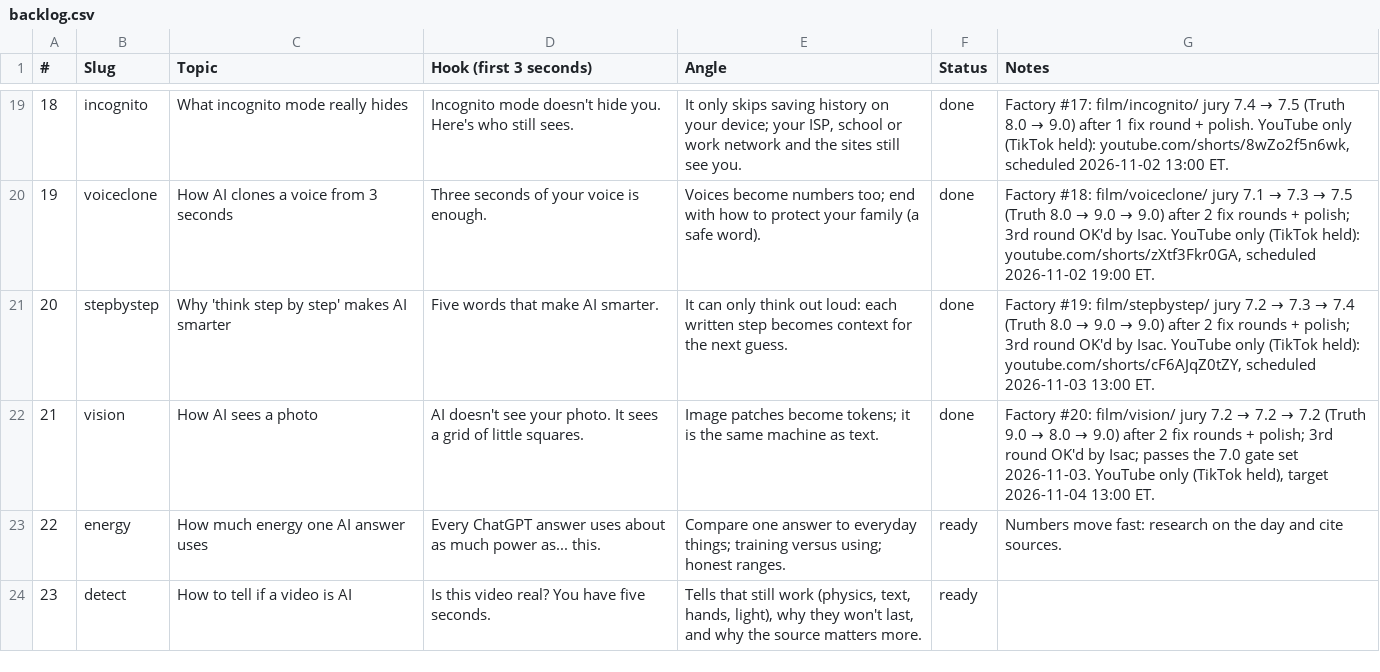
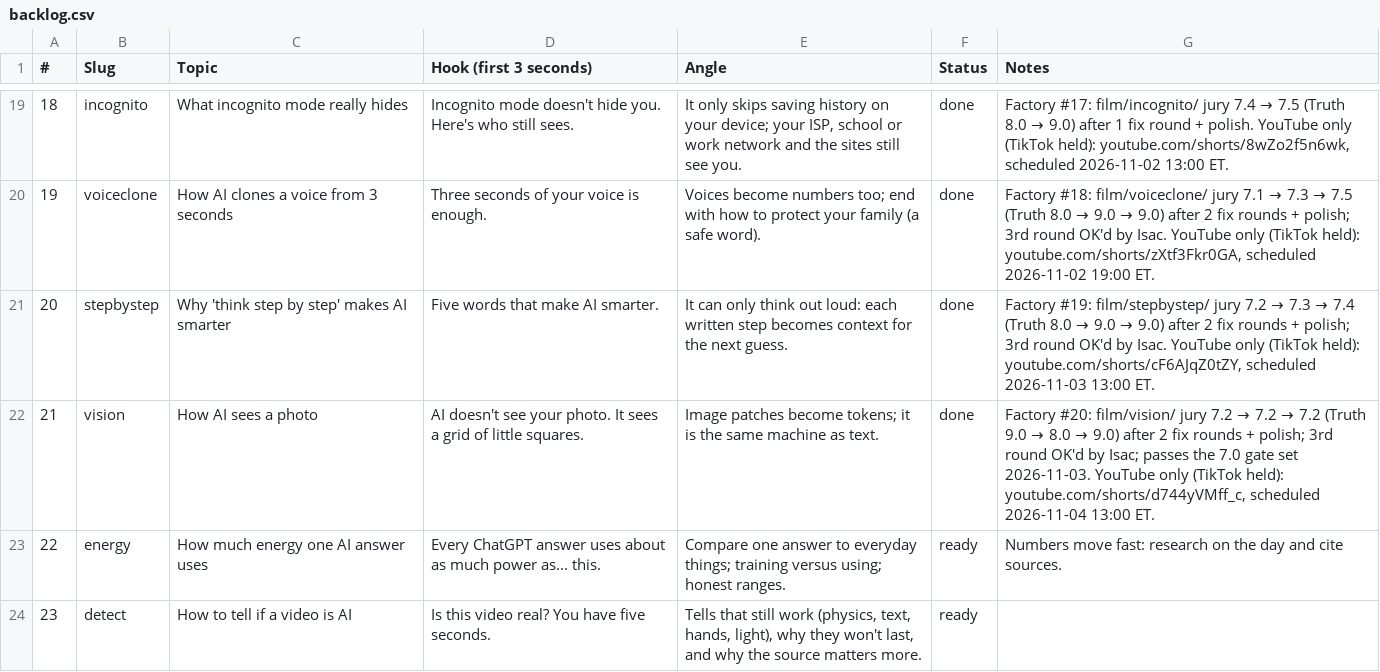
Before and after one commit to Wrexist/molindesign, a CSV file: factory/backlog.csv, drawn as a sheet; only a part is shown, gaps mark what is left out.

```diff
--- a/factory/backlog.csv
+++ b/factory/backlog.csv
@@ -21,3 +21,3 @@
 20,stepbystep,Why 'think step by step' makes AI smarter,Five words that make AI smarter.,It can only think out loud: each written step becomes context for the next guess.,done,"Factory #19: film/stepbystep/ jury 7.2 → 7.3 → 7.4 (Truth 8.0 → 9.0 → 9.0) after 2 fix rounds + polish; 3rd round OK'd by Isac. YouTube only (TikTok held): youtube.com/shorts/cF6AJqZ0tZY, scheduled 2026-11-03 13:00 ET."
-21,vision,How AI sees a photo,AI doesn't see your photo. It sees a grid of little squares.,Image patches become tokens; it is the same machine as text.,done,"Factory #20: film/vision/ jury 7.2 → 7.2 → 7.2 (Truth 9.0 → 8.0 → 9.0) after 2 fix rounds + polish; 3rd round OK'd by Isac; passes the 7.0 gate set 2026-11-03. YouTube only (TikTok held), target 2026-11-04 13:00 ET."
+21,vision,How AI sees a photo,AI doesn't see your photo. It sees a grid of little squares.,Image patches become tokens; it is the same machine as text.,done,"Factory #20: film/vision/ jury 7.2 → 7.2 → 7.2 (Truth 9.0 → 8.0 → 9.0) after 2 fix rounds + polish; 3rd round OK'd by Isac; passes the 7.0 gate set 2026-11-03. YouTube only (TikTok held): youtube.com/shorts/d744yVMff_c, scheduled 2026-11-04 13:00 ET."
 22,energy,How much energy one AI answer uses,Every ChatGPT answer uses about as much power as... this.,Compare one answer to everyday things; training versus using; honest ranges.,ready,Numbers move fast: research on the day and cite sources.
```
